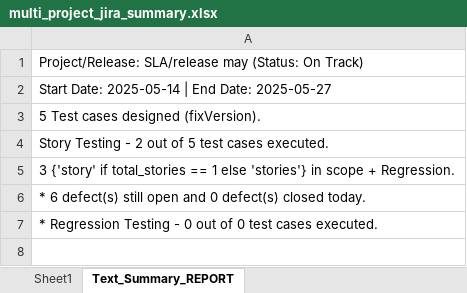
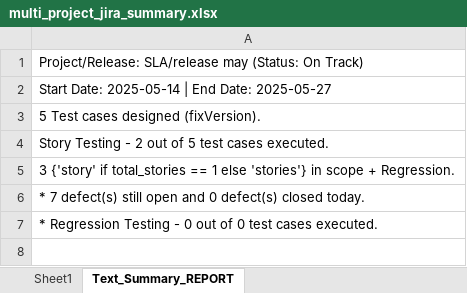
Before and after one commit to akash151295/leadership-report, an Excel workbook: Automation/RobotFramework/Projects/LRReport/multi_project_jira_summary.xlsx, sheet Text_Summary_REPORT, drawn as a sheet; only a part is shown; values as stored, in another font and other column widths than the file's, no borders; the diff names each change by its address in the sheet, - before the commit and + after, or states it on an @@ line.

```diff
--- a/Automation/RobotFramework/Projects/LRReport/multi_project_jira_summary.xlsx (sheet Text_Summary_REPORT)
+++ b/Automation/RobotFramework/Projects/LRReport/multi_project_jira_summary.xlsx (sheet Text_Summary_REPORT)
-A6: * 6 defect(s) still…
+A6: * 7 defect(s) still…
```
Also changed, not shown: sheet Sheet1, 1 other file.
